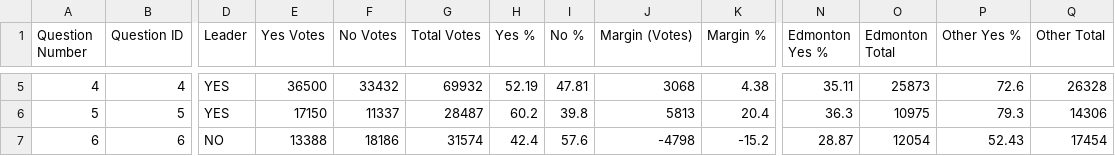
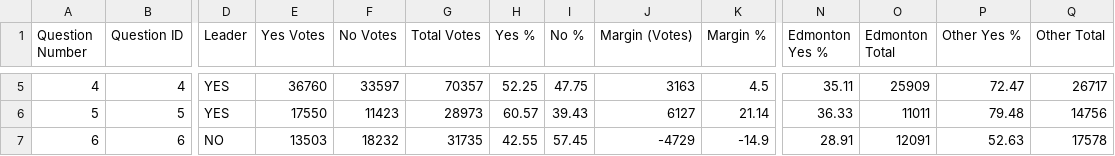
Before and after one commit to J7892/abresults, a CSV file: data/referendum_summary.csv, drawn as a sheet; only a part is shown, gaps mark what is left out; the diff covers the shown part only; the diff names each change by its address in the sheet, - before the commit and + after, or states it on an @@ line.

```diff
--- a/data/referendum_summary.csv
+++ b/data/referendum_summary.csv
-E5 (Yes Votes): 36500
+E5 (Yes Votes): 36760
-F5 (No Votes): 33432
+F5 (No Votes): 33597
-G5 (Total Votes): 69932
+G5 (Total Votes): 70357
-H5 (Yes %): 52.19
+H5 (Yes %): 52.25
-I5 (No %): 47.81
+I5 (No %): 47.75
-J5 (Margin (Votes)): 3068
+J5 (Margin (Votes)): 3163
-K5 (Margin %): 4.38
+K5 (Margin %): 4.5
-O5 (Edmonton Total): 25873
+O5 (Edmonton Total): 25909
-P5 (Other Yes %): 72.6
+P5 (Other Yes %): 72.47
-Q5 (Other Total): 26328
+Q5 (Other Total): 26717
-E6 (Yes Votes): 17150
+E6 (Yes Votes): 17550
-F6 (No Votes): 11337
+F6 (No Votes): 11423
-G6 (Total Votes): 28487
+G6 (Total Votes): 28973
-H6 (Yes %): 60.2
+H6 (Yes %): 60.57
-I6 (No %): 39.8
+I6 (No %): 39.43
-J6 (Margin (Votes)): 5813
+J6 (Margin (Votes)): 6127
-K6 (Margin %): 20.4
+K6 (Margin %): 21.14
-N6 (Edmonton Yes %): 36.3
+N6 (Edmonton Yes %): 36.33
-O6 (Edmonton Total): 10975
+O6 (Edmonton Total): 11011
-P6 (Other Yes %): 79.3
+P6 (Other Yes %): 79.48
-Q6 (Other Total): 14306
+Q6 (Other Total): 14756
-E7 (Yes Votes): 13388
+E7 (Yes Votes): 13503
-F7 (No Votes): 18186
+F7 (No Votes): 18232
-G7 (Total Votes): 31574
+G7 (Total Votes): 31735
-H7 (Yes %): 42.4
+H7 (Yes %): 42.55
-I7 (No %): 57.6
+I7 (No %): 57.45
-J7 (Margin (Votes)): -4798
+J7 (Margin (Votes)): -4729
-K7 (Margin %): -15.2
+K7 (Margin %): -14.9
-N7 (Edmonton Yes %): 28.87
+N7 (Edmonton Yes %): 28.91
-O7 (Edmonton Total): 12054
+O7 (Edmonton Total): 12091
-P7 (Other Yes %): 52.43
+P7 (Other Yes %): 52.63
-Q7 (Other Total): 17454
+Q7 (Other Total): 17578
```
Also changed, not shown: 72 edited cells elsewhere in this file, data/riding_results.csv, 2 other files.
